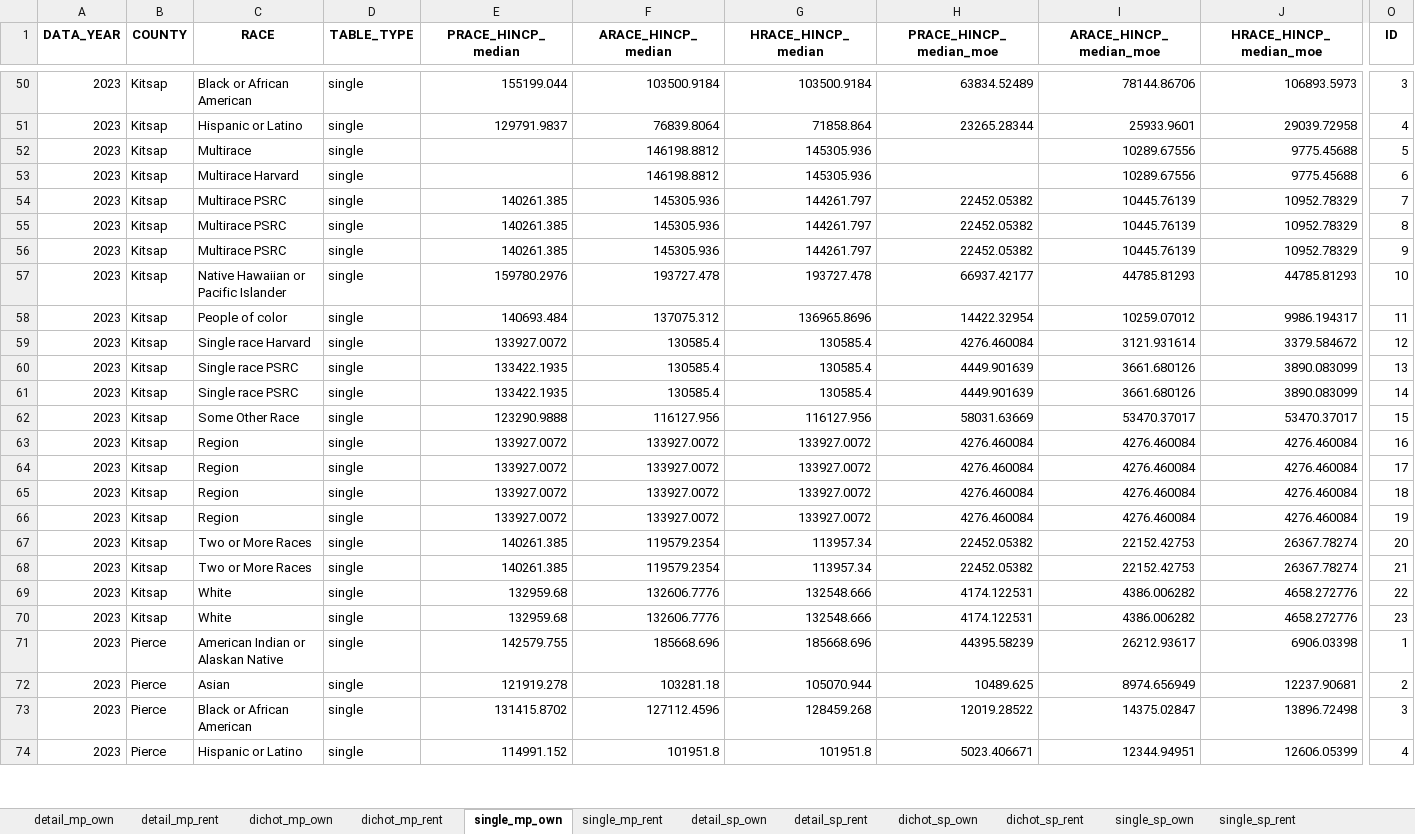
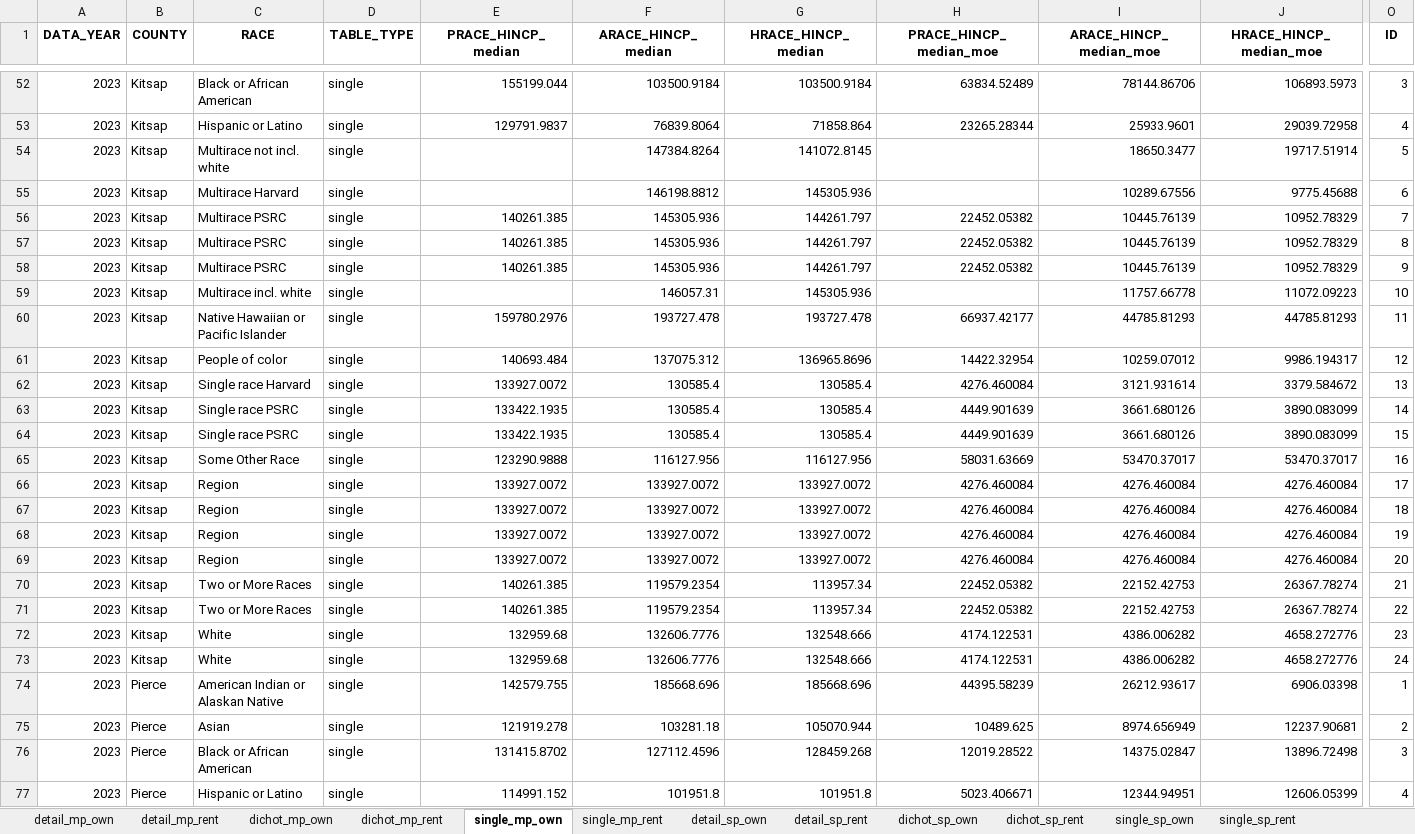
Before and after one commit to psrc/exploration-race-ethnicity, an Excel workbook: visuals/median-income-by-re-hhsize-tenure.xlsx, sheet single_mp_own, drawn as a sheet; only a part is shown, gaps mark what is left out; values as stored, in another font and other column widths than the file's, no borders; removed rows and columns are numbered as before the commit, all else as after; rows hold the shown columns only; the diff covers the shown part only; the diff names each change by its address in the sheet, - before the commit and + after, or states it on an @@ line.

```diff
--- a/visuals/median-income-by-re-hhsize-tenure.xlsx (sheet single_mp_own)
+++ b/visuals/median-income-by-re-hhsize-tenure.xlsx (sheet single_mp_own)
-C54 (RACE): Multirace
+C54 (RACE): Multirace not incl. white
-F54 (ARACE_HINCP_median): 146198.8812
+F54 (ARACE_HINCP_median): 147384.8264
-G54 (HRACE_HINCP_median): 145305.936
+G54 (HRACE_HINCP_median): 141072.8145
-I54 (ARACE_HINCP_median_moe): 10289.67556
+I54 (ARACE_HINCP_median_moe): 18650.3477
-J54 (HRACE_HINCP_median_moe): 9775.45688
+J54 (HRACE_HINCP_median_moe): 19717.51914
+row 59: 2023 | Kitsap | Multirace incl. white | single |  | 146057.31 | 145305.936 |  | 11757.66778 | 11072.09223 | 10
-O60 (ID): 10
+O60 (ID): 11
-O61 (ID): 11
+O61 (ID): 12
-O62 (ID): 12
+O62 (ID): 13
-row 60: 2023 | Kitsap | Single race PSRC | single | 133422.1935 | 130585.4 | 130585.4 | 4449.901639 | 3661.680126 | 3890.083099 | 13
+row 64: 2023 | Kitsap | Single race PSRC | single | 133422.1935 | 130585.4 | 130585.4 | 4449.901639 | 3661.680126 | 3890.083099 | 15
-O65 (ID): 15
+O65 (ID): 16
-row 63: 2023 | Kitsap | Region | single | 133927.0072 | 133927.0072 | 133927.0072 | 4276.460084 | 4276.460084 | 4276.460084 | 16
-C69 (RACE): Two or More Races
+C69 (RACE): Region
-E69 (PRACE_HINCP_median): 140261.385
+E69 (PRACE_HINCP_median): 133927.0072
-F69 (ARACE_HINCP_median): 119579.2354
+F69 (ARACE_HINCP_median): 133927.0072
-G69 (HRACE_HINCP_median): 113957.34
+G69 (HRACE_HINCP_median): 133927.0072
-H69 (PRACE_HINCP_median_moe): 22452.05382
+H69 (PRACE_HINCP_median_moe): 4276.460084
-I69 (ARACE_HINCP_median_moe): 22152.42753
+I69 (ARACE_HINCP_median_moe): 4276.460084
-J69 (HRACE_HINCP_median_moe): 26367.78274
+J69 (HRACE_HINCP_median_moe): 4276.460084
-C71 (RACE): White
+C71 (RACE): Two or More Races
-E71 (PRACE_HINCP_median): 132959.68
+E71 (PRACE_HINCP_median): 140261.385
-F71 (ARACE_HINCP_median): 132606.7776
+F71 (ARACE_HINCP_median): 119579.2354
-G71 (HRACE_HINCP_median): 132548.666
+G71 (HRACE_HINCP_median): 113957.34
-H71 (PRACE_HINCP_median_moe): 4174.122531
+H71 (PRACE_HINCP_median_moe): 22452.05382
-I71 (ARACE_HINCP_median_moe): 4386.006282
+I71 (ARACE_HINCP_median_moe): 22152.42753
-J71 (HRACE_HINCP_median_moe): 4658.272776
+J71 (HRACE_HINCP_median_moe): 26367.78274
+row 73: 2023 | Kitsap | White | single | 132959.68 | 132606.7776 | 132548.666 | 4174.122531 | 4386.006282 | 4658.272776 | 24
```
Also changed, not shown: 12 added rows, 8 removed rows and 92 edited cells elsewhere in this sheet, sheet single_mp_rent, sheet detail_sp_rent, sheet dichot_sp_rent, sheet single_sp_rent, sheet dichot_mp_rent, sheet detail_mp_rent, median-income-hhsize-tenure/data/median-income-by-re-hhsize-tenure.xlsx, 4 other files.
